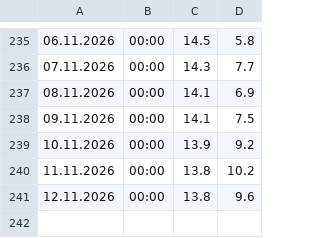
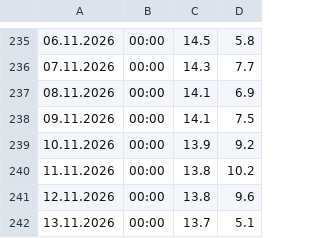
Before and after one commit to gilzh/HowCold, a CSV file: temperatures.csv, drawn as a sheet; only a part is shown, gaps mark what is left out.

```diff
--- a/temperatures.csv
+++ b/temperatures.csv
@@ -241 +241,2 @@
 12.11.2026,00:00,13.8,9.6
+13.11.2026,00:00,13.7,5.1
```
